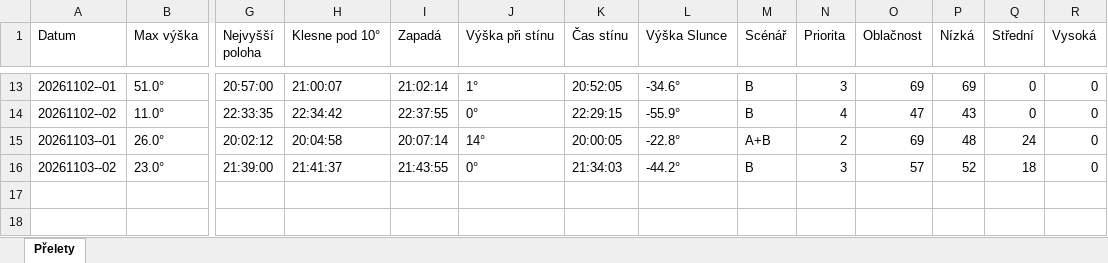
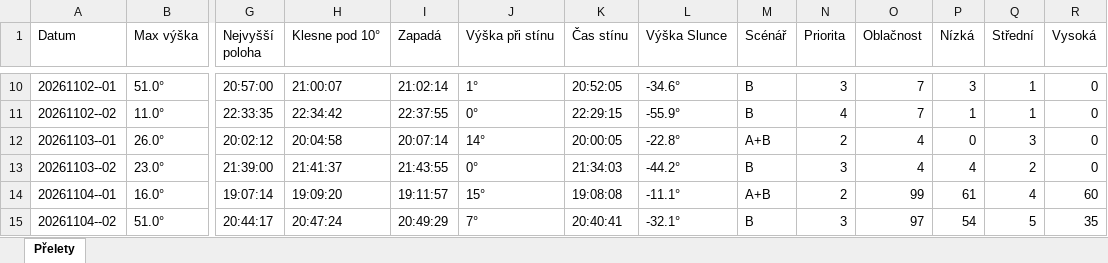
Before and after one commit to LASAR-DoSpace/LASARsat-Transit-Table, an Excel workbook: output/Izana.xlsx, sheet Přelety, drawn as a sheet; only a part is shown, gaps mark what is left out; values as stored, in another font and other column widths than the file's, no cell formats; conditional formats not drawn; addresses are those after the commit; rows hold the shown columns only; the diff covers the shown part only; the diff names each change by its address in the sheet, - before the commit and + after, or states it on an @@ line.

```diff
--- a/output/Izana.xlsx (sheet Přelety)
+++ b/output/Izana.xlsx (sheet Přelety)
-O10 (Oblačnost): 69
+O10 (Oblačnost): 7
-P10 (Nízká): 69
+P10 (Nízká): 3
-Q10:Q11 (Střední): 0
+Q10:Q11 (Střední): 1
-O11 (Oblačnost): 47
+O11 (Oblačnost): 7
-P11 (Nízká): 43
+P11 (Nízká): 1
-O12 (Oblačnost): 69
+O12 (Oblačnost): 4
-P12 (Nízká): 48
+P12 (Nízká): 0
-Q12 (Střední): 24
+Q12 (Střední): 3
-O13 (Oblačnost): 57
+O13 (Oblačnost): 4
-P13 (Nízká): 52
+P13 (Nízká): 4
-Q13 (Střední): 18
+Q13 (Střední): 2
+row 14: 20261104--01 | 16.0° | 19:07:14 | 19:09:20 | 19:11:57 | 15° | 19:08:08 | -11.1° | A+B | 2 | 99 | 61 | 4 | 60
+row 15: 20261104--02 | 51.0° | 20:44:17 | 20:47:24 | 20:49:29 | 7° | 20:40:41 | -32.1° | B | 3 | 97 | 54 | 5 | 35
```
Also changed, not shown: 3 removed rows and 28 edited cells elsewhere in this sheet, cell formats, output/HaP_Teplice.xlsx, 2 other files.
